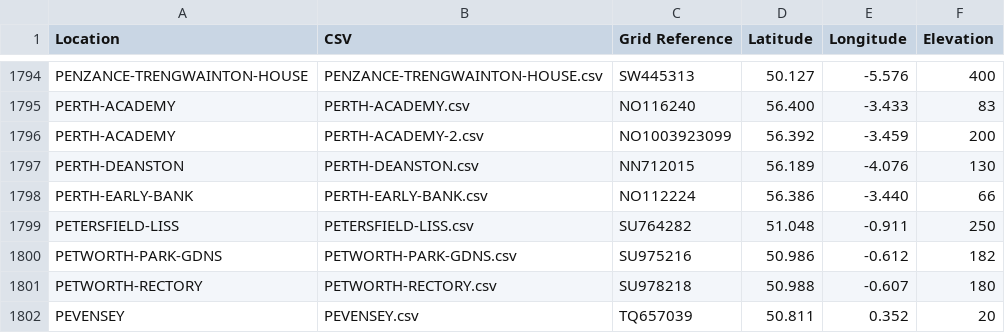
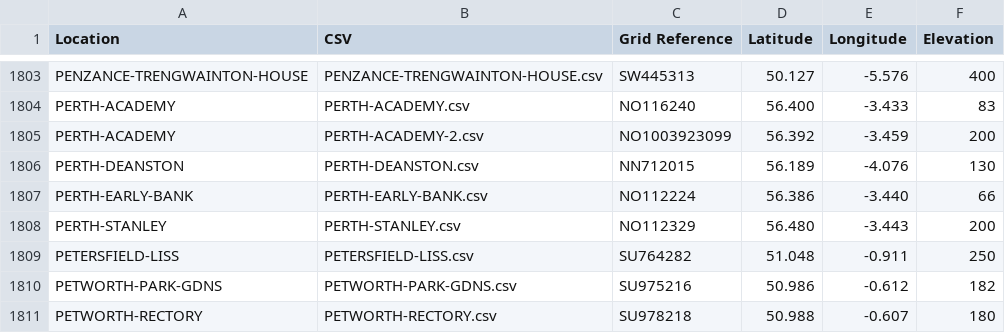
Before and after one commit to rjmeats/BritishRainfall, a CSV file: Locations/Rainfall-Rescue-Grid-Refs.csv, drawn as a sheet; only a part is shown, gaps mark what is left out; the shorter side is filled out with more unchanged rows; the diff covers the shown part only; the diff names each change by its address in the sheet, - before the commit and + after, or states it on an @@ line.

```diff
--- a/Locations/Rainfall-Rescue-Grid-Refs.csv
+++ b/Locations/Rainfall-Rescue-Grid-Refs.csv
+row 1808: PERTH-STANLEY | PERTH-STANLEY.csv | NO112329 | 56.480 | -3.443 | 200
```
Also changed, not shown: 9 added rows elsewhere in this file, 4 other files.
